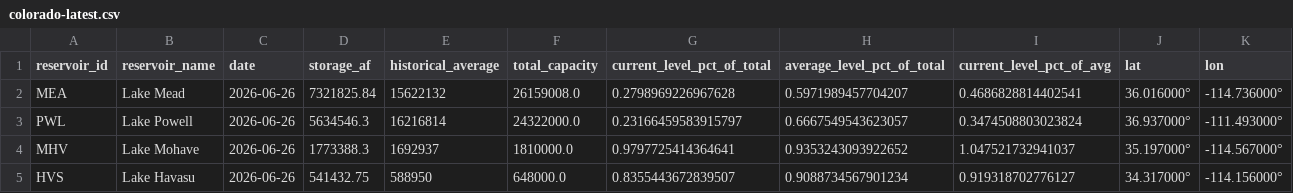
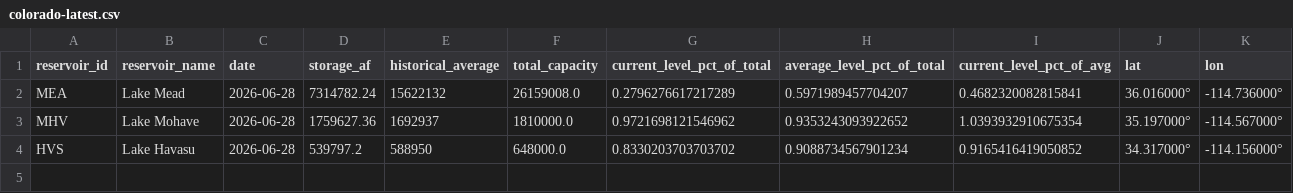
Before and after one commit to datadesk/california-drought-scrapers, a CSV file: reservoirs/data/processed/bor/colorado-latest.csv, drawn as a sheet.

```diff
--- a/reservoirs/data/processed/bor/colorado-latest.csv
+++ b/reservoirs/data/processed/bor/colorado-latest.csv
@@ -1,5 +1,4 @@
 reservoir_id,reservoir_name,date,storage_af,historical_average,total_capacity,current_level_pct_of_total,average_level_pct_of_total,current_level_pct_of_avg,lat,lon
-MEA,Lake Mead,2026-06-26,7321825.84,15622132,26159008.0,0.2798969226967628,0.5971989457704207,0.4686828814402541,36.016000°,-114.736000°
-PWL,Lake Powell,2026-06-26,5634546.3,16216814,24322000.0,0.23166459583915797,0.6667549543623057,0.3474508803023824,36.937000°,-111.493000°
-MHV,Lake Mohave,2026-06-26,1773388.3,1692937,1810000.0,0.9797725414364641,0.9353243093922652,1.047521732941037,35.197000°,-114.567000°
-HVS,Lake Havasu,2026-06-26,541432.75,588950,648000.0,0.8355443672839507,0.9088734567901234,0.919318702776127,34.317000°,-114.156000°
+MEA,Lake Mead,2026-06-28,7314782.24,15622132,26159008.0,0.2796276617217289,0.5971989457704207,0.4682320082815841,36.016000°,-114.736000°
+MHV,Lake Mohave,2026-06-28,1759627.36,1692937,1810000.0,0.9721698121546962,0.9353243093922652,1.0393932910675354,35.197000°,-114.567000°
+HVS,Lake Havasu,2026-06-28,539797.2,588950,648000.0,0.8330203703703702,0.9088734567901234,0.9165416419050852,34.317000°,-114.156000°
```
Also changed, not shown: reservoirs/data/processed/bor/colorado-river-reservoirs-timeseries.csv, reservoirs/data/processed/dwr/major-reservoirs-latest.csv, 5 other files.
